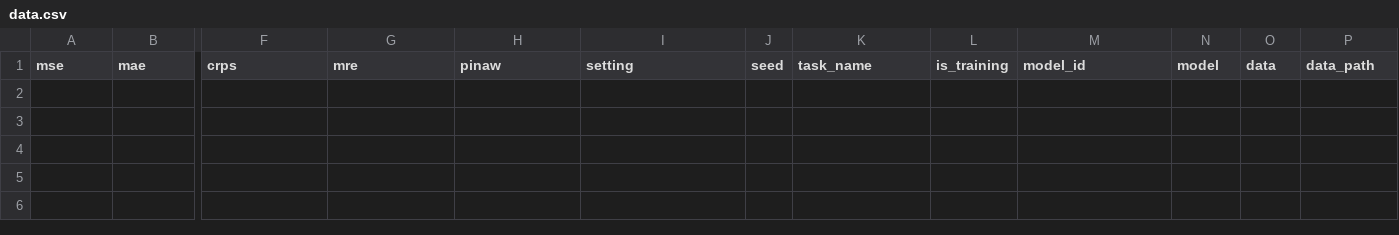
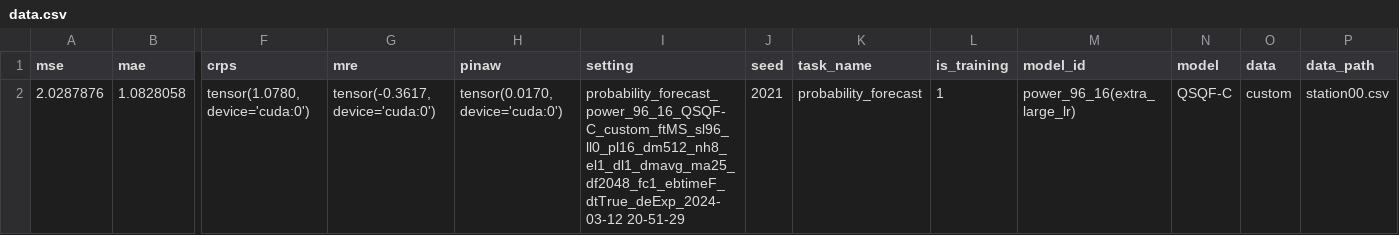
Before and after one commit to Jack251970/Time-Series-Library, a CSV file: data/probability_forecast/data.csv, drawn as a sheet; only a part is shown, gaps mark what is left out; rows hold the shown columns only; the diff names each change by its address in the sheet, - before the commit and + after, or states it on an @@ line.

```diff
--- a/data/probability_forecast/data.csv
+++ b/data/probability_forecast/data.csv
+row 2: 2.0287876 | 1.0828058 | tensor(1.0780, device='cuda:0') | tensor(-0.3617, device='cuda:0') | tensor(0.0170, device='cuda:0') | probability_forecast_power_96_16_QSQF-C_custom_ftMS_sl96_ll0_pl16_dm512_nh8_el1_dl1_dmavg_ma25_df2048_fc1_ebtimeF_dtTrue_deExp_2024-03-12 20-51-29 | 2021 | probability_forecast | 1 | power_96_16(extra_large_lr) | QSQF-C | custom | station00.csv
```
Also changed, not shown: 1 other file.
